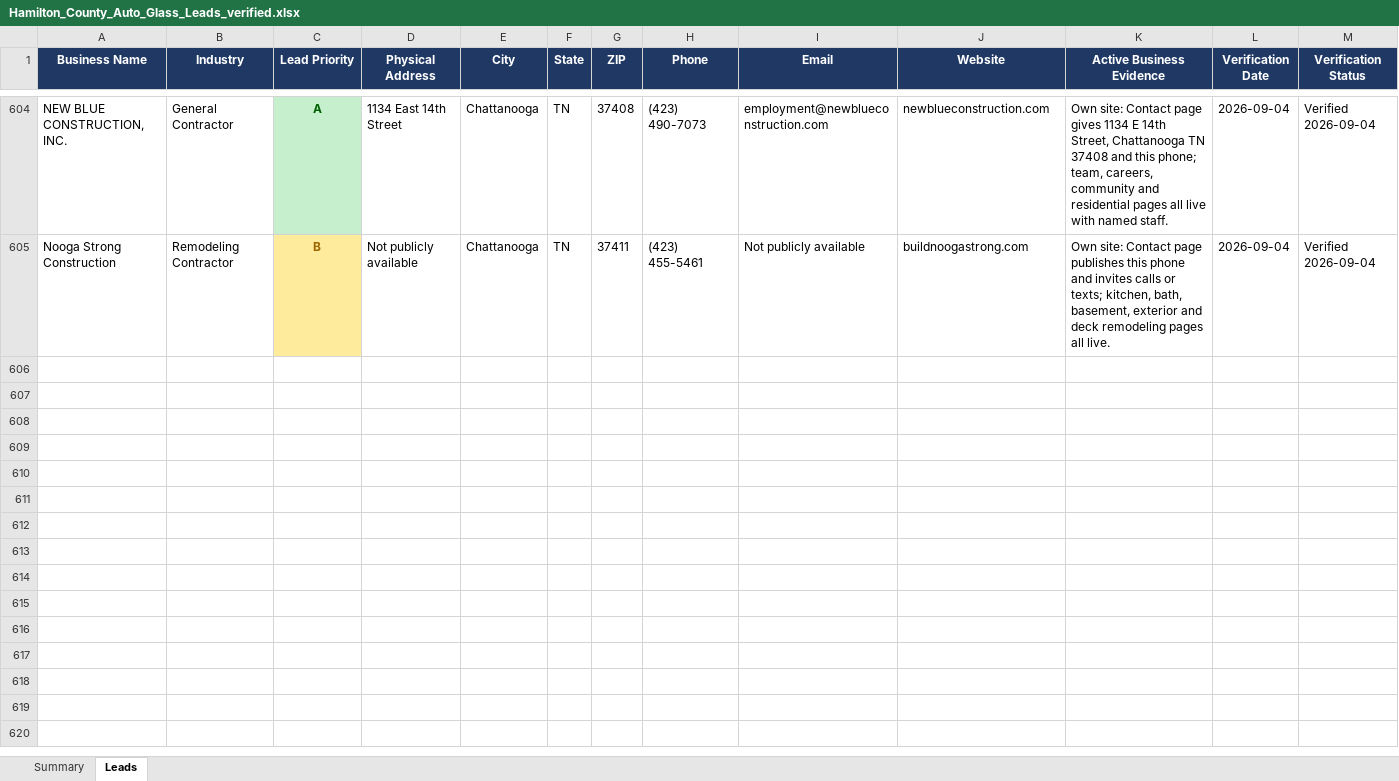
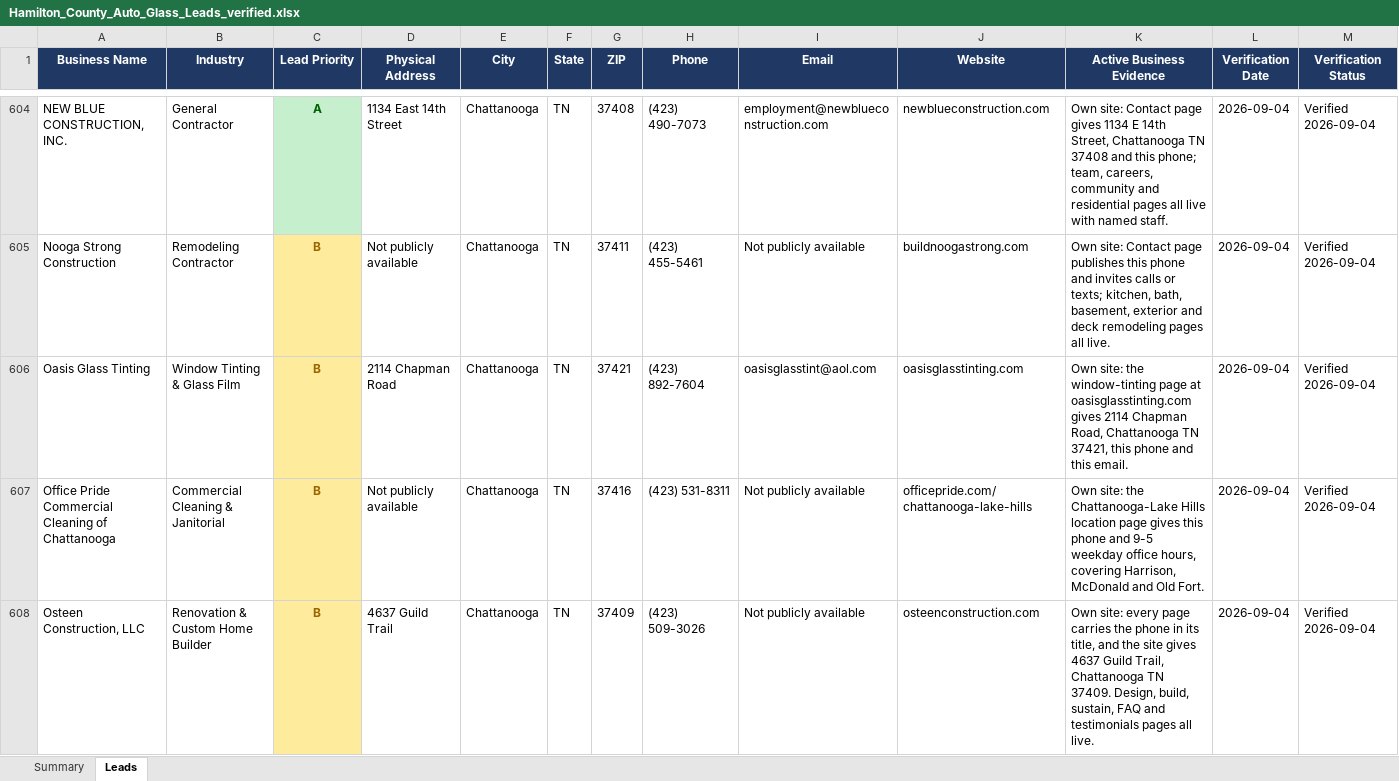
Before and after one commit to hardknoxautoglass/Hard-Knox-, an Excel workbook: leads/Hamilton_County_Auto_Glass_Leads_verified.xlsx, sheet Leads, drawn as a sheet; only a part is shown, gaps mark what is left out; values as stored, in another font and other column widths than the file's, no borders; rows hold the shown columns only; the diff names each change by its address in the sheet, - before the commit and + after, or states it on an @@ line.

```diff
--- a/leads/Hamilton_County_Auto_Glass_Leads_verified.xlsx (sheet Leads)
+++ b/leads/Hamilton_County_Auto_Glass_Leads_verified.xlsx (sheet Leads)
+row 606: Oasis Glass Tinting | Window Tinting & Glass Film | B | 2114 Chapman Road | Chattanooga | TN | 37421 | (423) 892-7604 | oasisglasstint@aol.com | oasisglasstinting.com | Own site: the window-tinting page at oasisglasstinting.com gives 2114 Chapman Road, Chattanooga TN 37421, this phone and this email. | 2026-09-04 | Verified 2026-09-04
+row 607: Office Pride Commercial Cleaning of Chattanooga | Commercial Cleaning & Janitorial | B | Not publicly available | Chattanooga | TN | 37416 | (423) 531-8311 | Not publicly available | officepride.com/chattanooga-lake-hills | Own site: the Chattanooga-Lake Hills location page gives this phone and 9-5 weekday office hours, covering Harrison, McDonald and Old Fort. | 2026-09-04 | Verified 2026-09-04
+row 608: Osteen Construction, LLC | Renovation & Custom Home Builder | B | 4637 Guild Trail | Chattanooga | TN | 37409 | (423) 509-3026 | Not publicly available | osteenconstruction.com | Own site: every page carries the phone in its title, and the site gives 4637 Guild Trail, Chattanooga TN 37409. Design, build, sustain, FAQ and testimonials pages all live. | 2026-09-04 | Verified 2026-09-04
```
Also changed, not shown: 4 other files.
